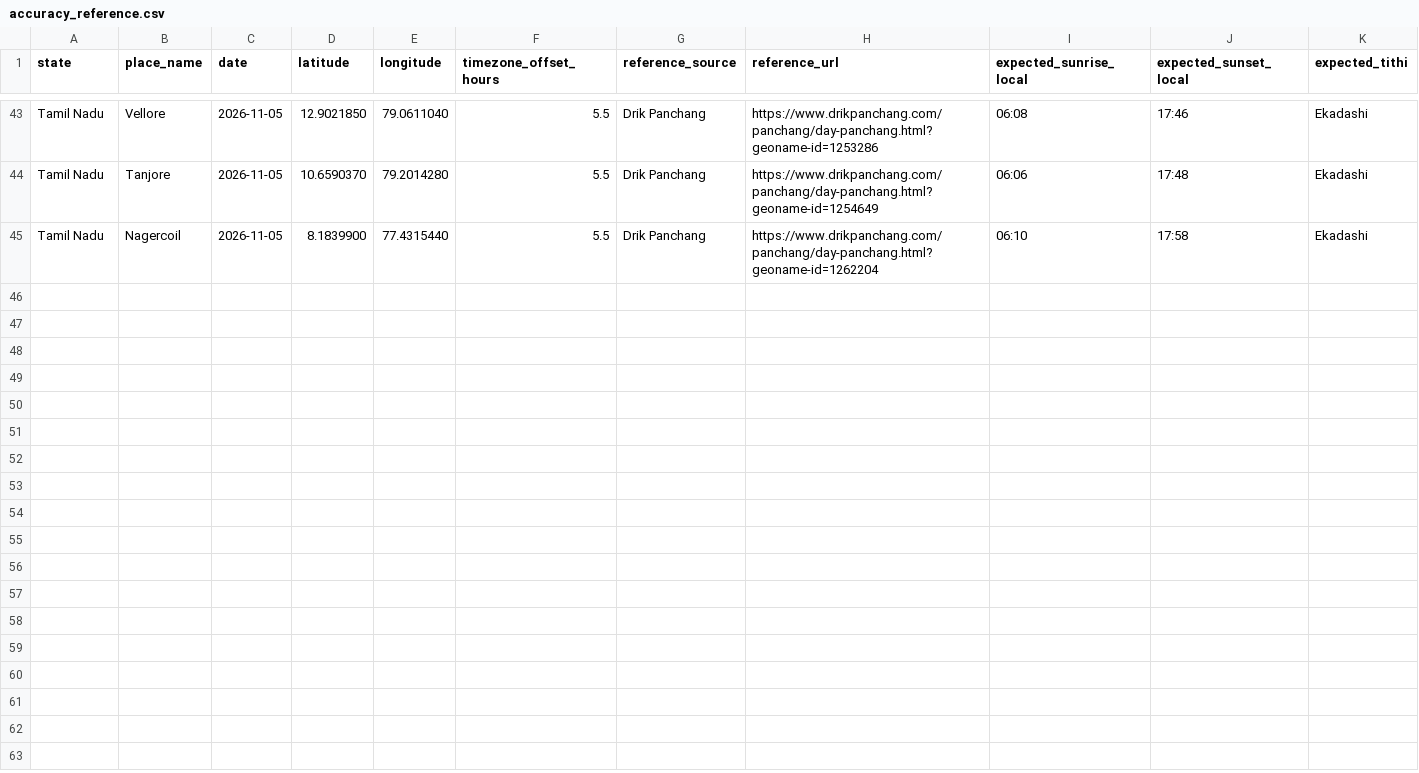
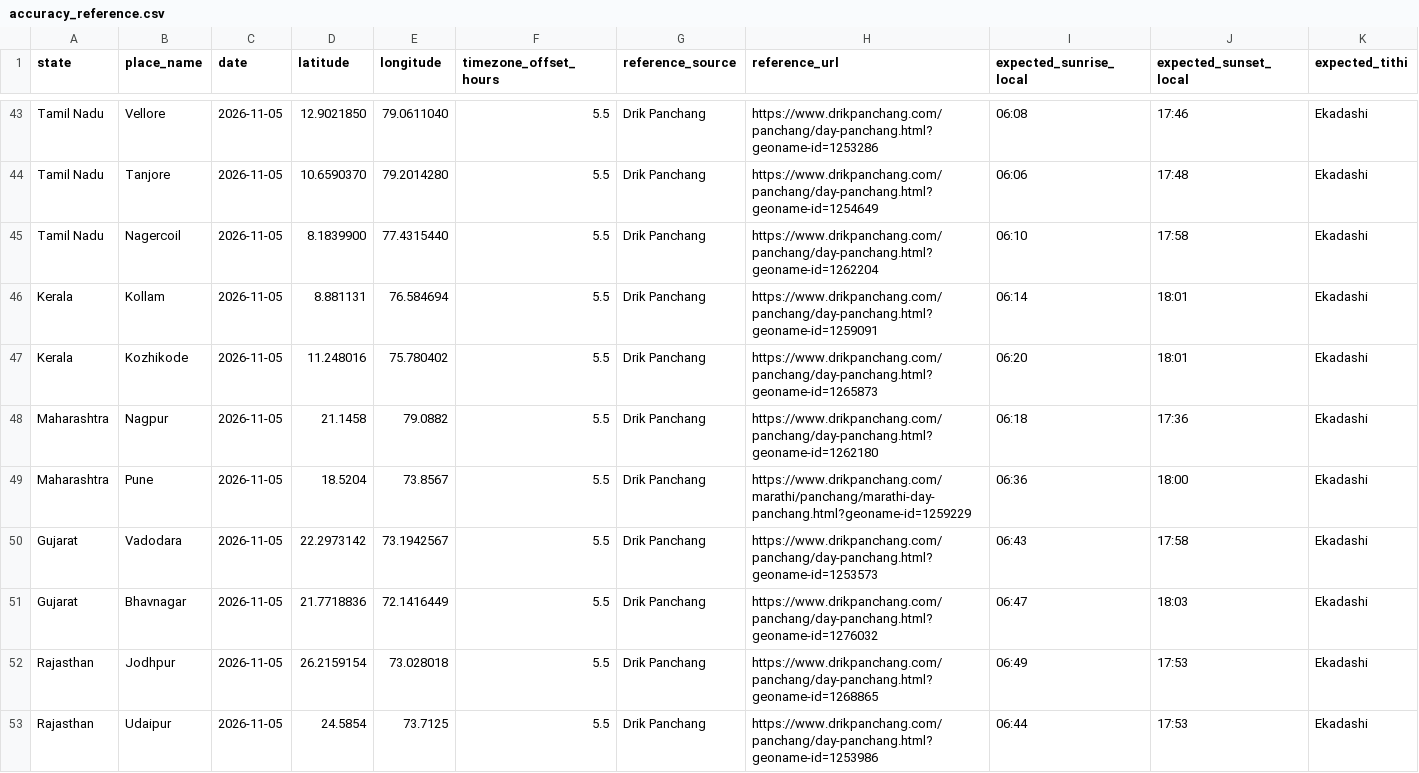
Before and after one commit to AmarnathreddyV/kaalam-mobile, a CSV file: backend/data/accuracy_reference.csv, drawn as a sheet; only a part is shown, gaps mark what is left out; rows hold the shown columns only; the diff names each change by its address in the sheet, - before the commit and + after, or states it on an @@ line.

Commit message:
Add eight independently sourced Drik city references

```diff
--- a/backend/data/accuracy_reference.csv
+++ b/backend/data/accuracy_reference.csv
+row 46: Kerala | Kollam | 2026-11-05 | 8.881131 | 76.584694 | 5.5 | Drik Panchang | https://www.drikpanchang.com/panchang/day-panchang.html?geoname-id=1259091 | 06:14 | 18:01 | Ekadashi
+row 47: Kerala | Kozhikode | 2026-11-05 | 11.248016 | 75.780402 | 5.5 | Drik Panchang | https://www.drikpanchang.com/panchang/day-panchang.html?geoname-id=1265873 | 06:20 | 18:01 | Ekadashi
+row 48: Maharashtra | Nagpur | 2026-11-05 | 21.1458 | 79.0882 | 5.5 | Drik Panchang | https://www.drikpanchang.com/panchang/day-panchang.html?geoname-id=1262180 | 06:18 | 17:36 | Ekadashi
+row 49: Maharashtra | Pune | 2026-11-05 | 18.5204 | 73.8567 | 5.5 | Drik Panchang | https://www.drikpanchang.com/marathi/panchang/marathi-day-panchang.html?geoname-id=1259229 | 06:36 | 18:00 | Ekadashi
+row 50: Gujarat | Vadodara | 2026-11-05 | 22.2973142 | 73.1942567 | 5.5 | Drik Panchang | https://www.drikpanchang.com/panchang/day-panchang.html?geoname-id=1253573 | 06:43 | 17:58 | Ekadashi
+row 51: Gujarat | Bhavnagar | 2026-11-05 | 21.7718836 | 72.1416449 | 5.5 | Drik Panchang | https://www.drikpanchang.com/panchang/day-panchang.html?geoname-id=1276032 | 06:47 | 18:03 | Ekadashi
+row 52: Rajasthan | Jodhpur | 2026-11-05 | 26.2159154 | 73.028018 | 5.5 | Drik Panchang | https://www.drikpanchang.com/panchang/day-panchang.html?geoname-id=1268865 | 06:49 | 17:53 | Ekadashi
+row 53: Rajasthan | Udaipur | 2026-11-05 | 24.5854 | 73.7125 | 5.5 | Drik Panchang | https://www.drikpanchang.com/panchang/day-panchang.html?geoname-id=1253986 | 06:44 | 17:53 | Ekadashi
```
